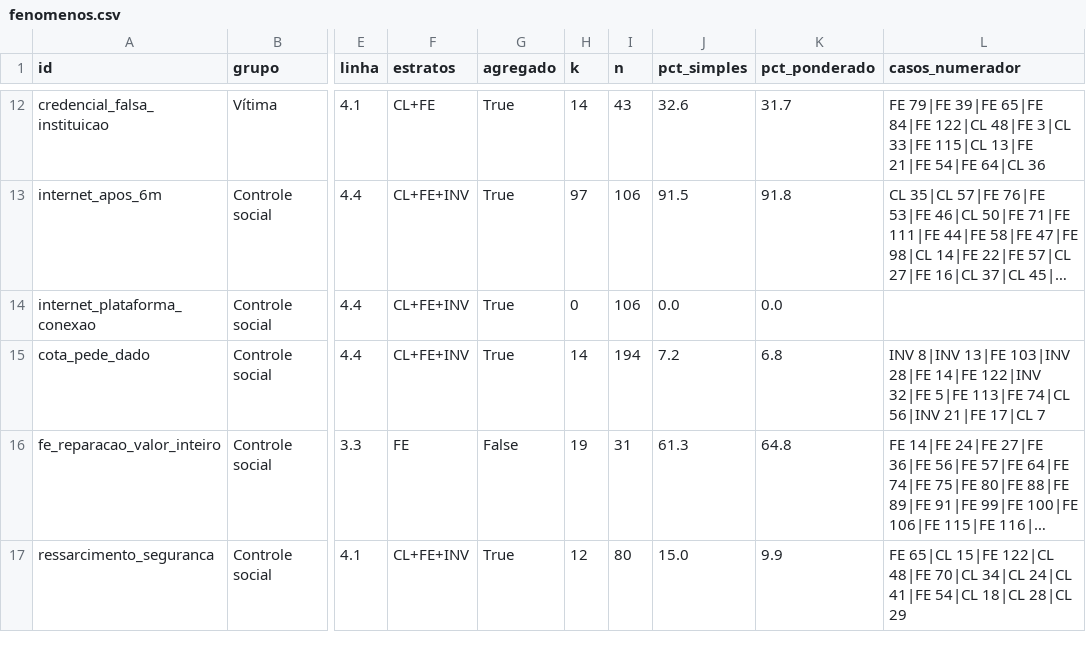
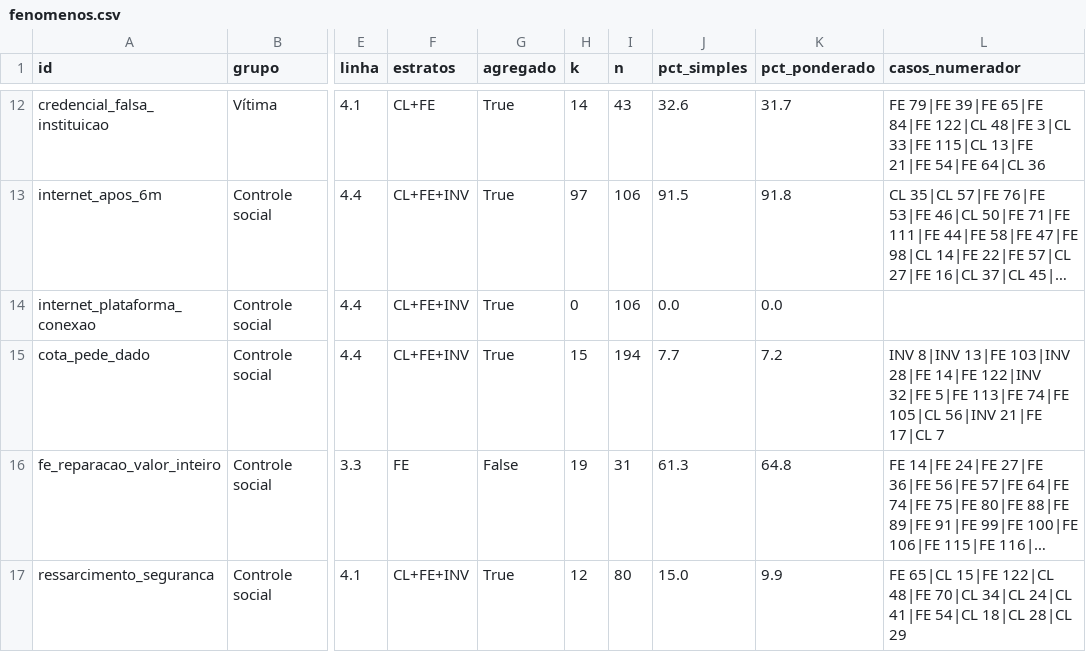
Before and after one commit to pbms01/FGV_TJPA, a CSV file: dados/analise/fenomenos.csv, drawn as a sheet; only a part is shown, gaps mark what is left out; long unchanged cells end in …; the diff names each change by its address in the sheet, - before the commit and + after, or states it on an @@ line.

```diff
--- a/dados/analise/fenomenos.csv
+++ b/dados/analise/fenomenos.csv
-H15 (k): 14
+H15 (k): 15
-J15 (pct_simples): 7.2
+J15 (pct_simples): 7.7
-K15 (pct_ponderado): 6.8
+K15 (pct_ponderado): 7.2
-L15 (casos_numerador): …5|FE 113|FE 74|CL 56|INV 21|FE…
+L15 (casos_numerador): …5|FE 113|FE 74|FE 105|CL 56|INV 21|FE…
```
Also changed, not shown: dados/analise/q3_dano.csv, dados/analise/q5_tempo_dado.csv, 15 other files.
